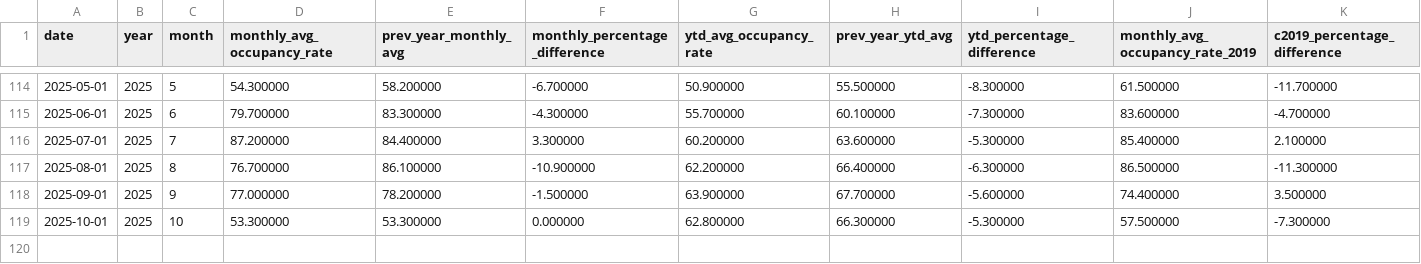
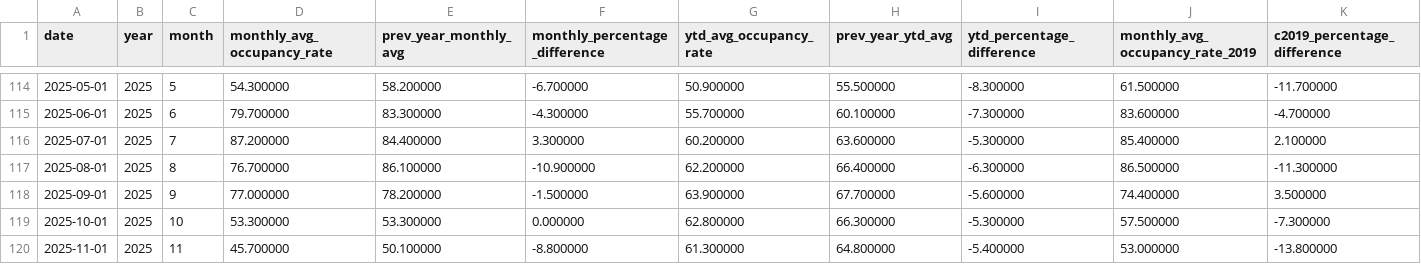
Before and after one commit to ytgov/tourism-indicators, a CSV file: data/vw_kpi_cbre_occupancy_rate_ytd_summary.csv, drawn as a sheet; only a part is shown, gaps mark what is left out; rows hold the shown columns only; the diff names each change by its address in the sheet, - before the commit and + after, or states it on an @@ line.

```diff
--- a/data/vw_kpi_cbre_occupancy_rate_ytd_summary.csv
+++ b/data/vw_kpi_cbre_occupancy_rate_ytd_summary.csv
+row 120: 2025-11-01 | 2025 | 11 | 45.700000 | 50.100000 | -8.800000 | 61.300000 | 64.800000 | -5.400000 | 53.000000 | -13.800000
```
Also changed, not shown: data/vw_kpi_cbre_avg_daily_room_rate_ytd_summary.csv, data/vw_kpi_cbre_revpar_ytd_summary.csv, 15 other files.
